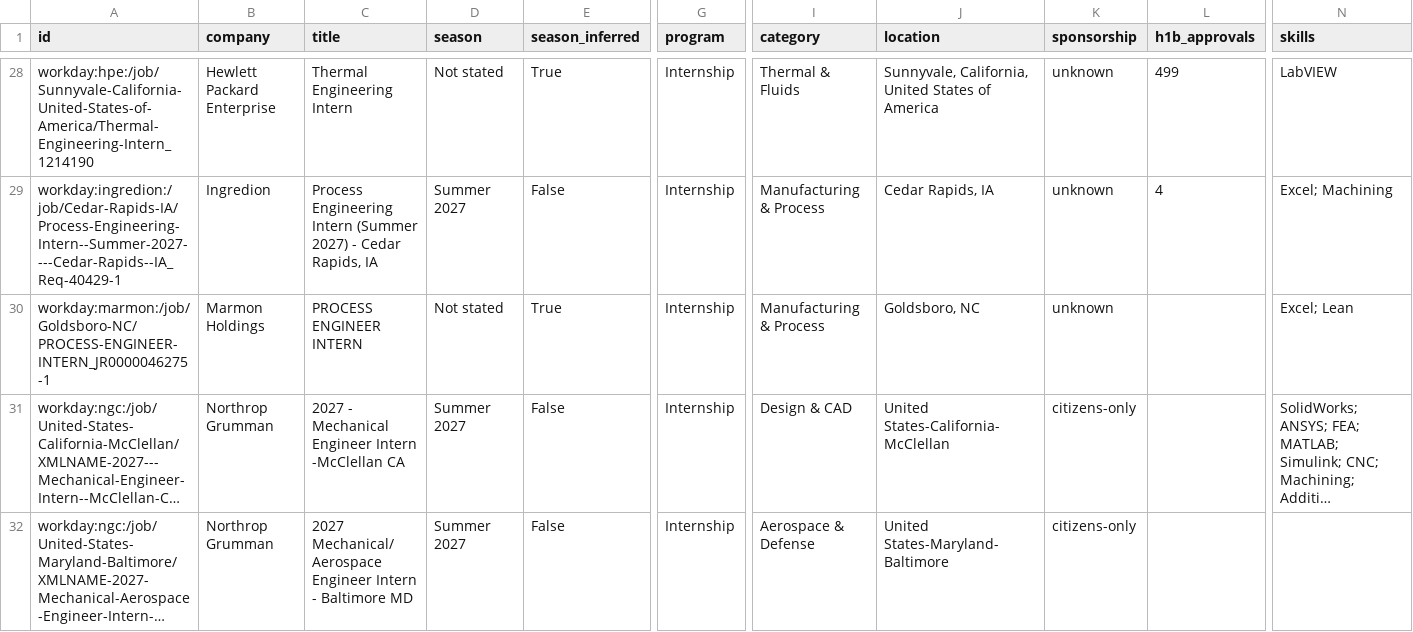
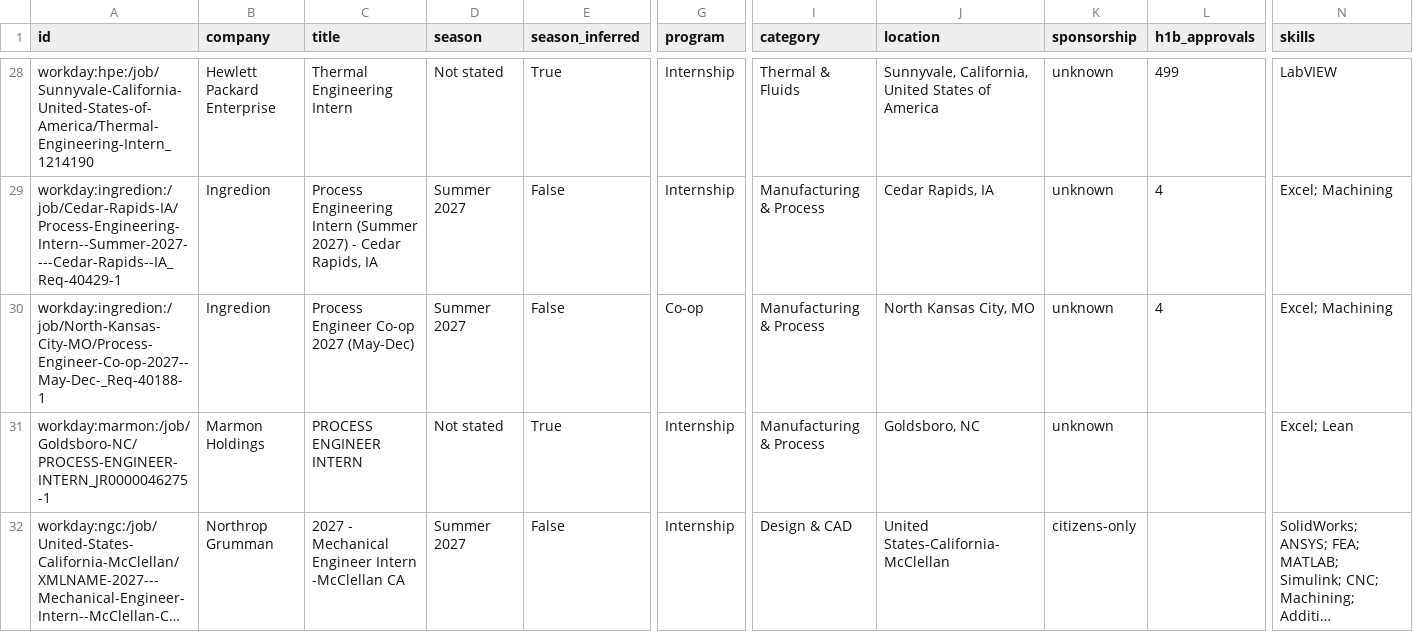
Before and after one commit to Tracker05/mechanical-engineering-internships, a CSV file: data/internships.csv, drawn as a sheet; only a part is shown, gaps mark what is left out; the shorter side is filled out with more unchanged rows; long unchanged cells end in …; rows hold the shown columns only; the diff covers the shown part only; the diff names each change by its address in the sheet, - before the commit and + after, or states it on an @@ line.

```diff
--- a/data/internships.csv
+++ b/data/internships.csv
+row 30: workday:ingredion:/job/North-Kansas-City-MO/Process-Engineer-Co-op-2027--May-Dec-_Req-40188-1 | Ingredion | Process Engineer Co-op 2027 (May-Dec) | Summer 2027 | False | Co-op | Manufacturing & Process | North Kansas City, MO | unknown | 4 | Excel; Machining
```
Also changed, not shown: 1 added row and 1 removed row elsewhere in this file, docs/internships.csv, 11 other files.
